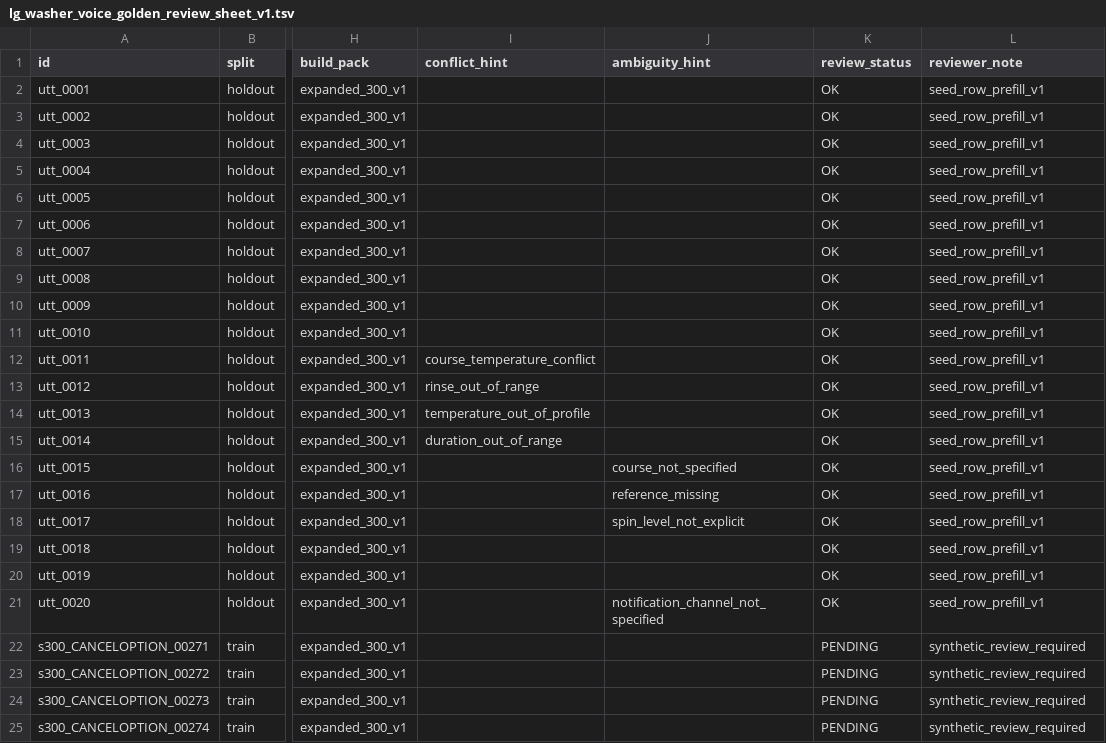
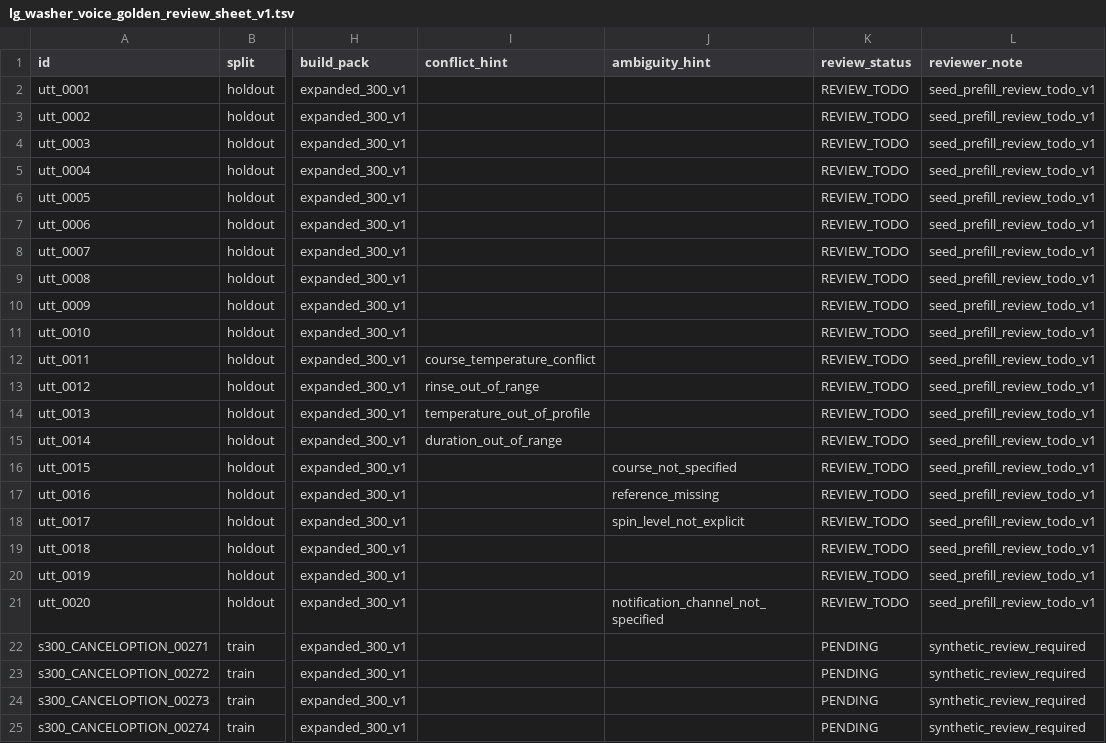
Before and after one commit to mkmlab-v2/mkm-logos-research-oss, a TSV file: docs/final/artifacts/lg_washer_voice_golden_review_sheet_v1.tsv, drawn as a sheet; only a part is shown, gaps mark what is left out; the diff names each change by its address in the sheet, - before the commit and + after, or states it on an @@ line.

```diff
--- a/docs/final/artifacts/lg_washer_voice_golden_review_sheet_v1.tsv
+++ b/docs/final/artifacts/lg_washer_voice_golden_review_sheet_v1.tsv
-K2:K21 (review_status): OK
+K2:K21 (review_status): REVIEW_TODO
-L2:L21 (reviewer_note): seed_row_prefill_v1
+L2:L21 (reviewer_note): seed_prefill_review_todo_v1
```
Also changed, not shown: 6 other files.
